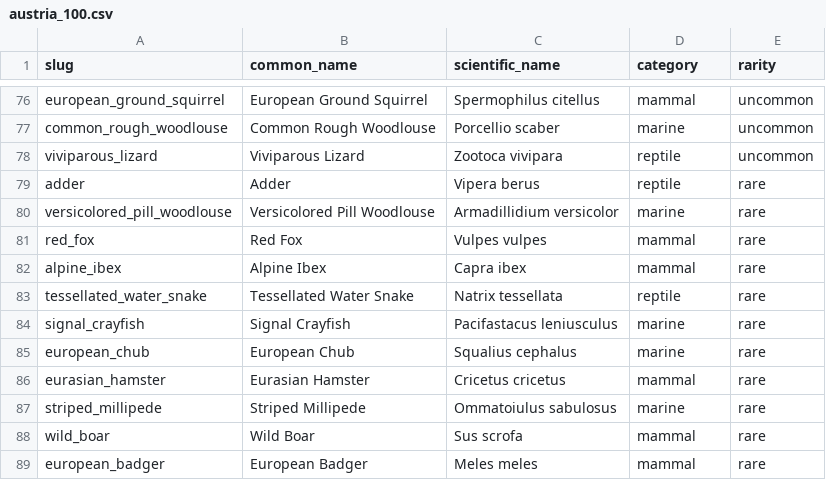
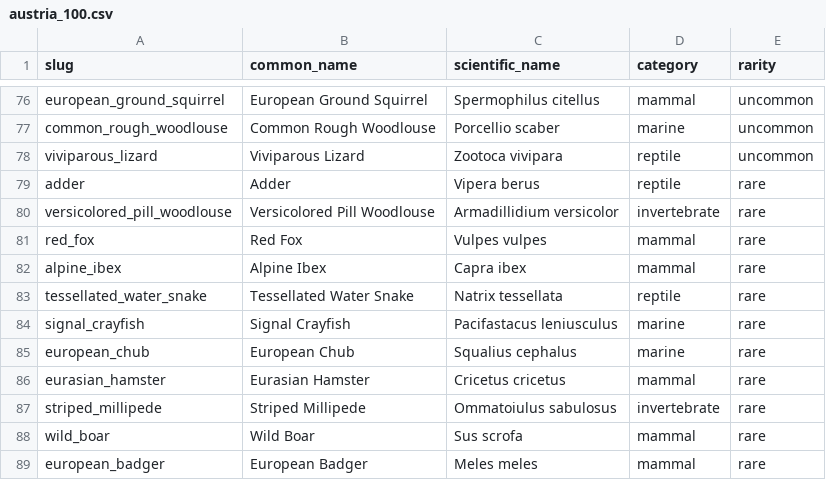
Before and after one commit to kurosatto/CollectAnimals, a CSV file: species/austria_100.csv, drawn as a sheet; only a part is shown, gaps mark what is left out.

```diff
--- a/species/austria_100.csv
+++ b/species/austria_100.csv
@@ -79,3 +79,3 @@ viviparous_lizard,Viviparous Lizard,Zootoca vivipara,reptile,uncommon
 adder,Adder,Vipera berus,reptile,rare
-versicolored_pill_woodlouse,Versicolored Pill Woodlouse,Armadillidium versicolor,marine,rare
+versicolored_pill_woodlouse,Versicolored Pill Woodlouse,Armadillidium versicolor,invertebrate,rare
 red_fox,Red Fox,Vulpes vulpes,mammal,rare
@@ -86,3 +86,3 @@ european_chub,European Chub,Squalius cephalus,marine,rare
 eurasian_hamster,Eurasian Hamster,Cricetus cricetus,mammal,rare
-striped_millipede,Striped Millipede,Ommatoiulus sabulosus,marine,rare
+striped_millipede,Striped Millipede,Ommatoiulus sabulosus,invertebrate,rare
 wild_boar,Wild Boar,Sus scrofa,mammal,rare
```
Also changed, not shown: species/bosnia_and_herzegovina_100.csv, species/finland_100.csv, 25 other files.
